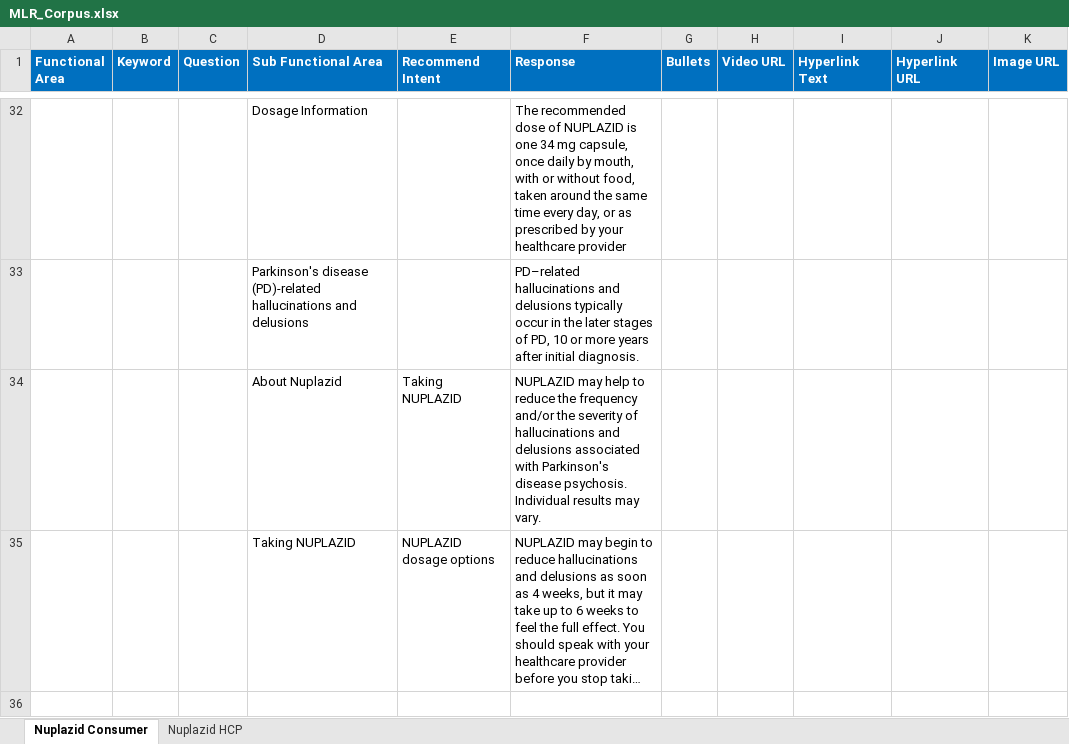
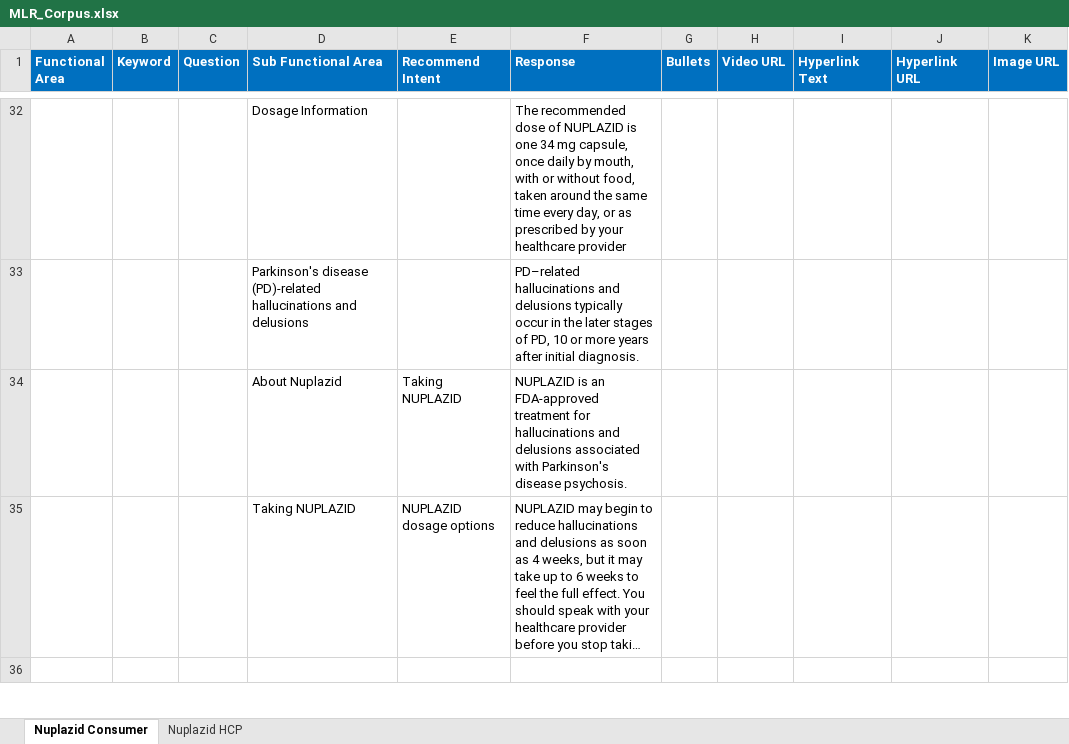
Before and after one commit to Siva04-coder/Masori-Chatbot-UAT, an Excel workbook: Corpus/MLR_Corpus.xlsx, sheet Nuplazid Consumer, drawn as a sheet; only a part is shown, gaps mark what is left out; long unchanged cells end in …; values as stored, in another font and other column widths than the file's, no borders; the diff names each change by its address in the sheet, - before the commit and + after, or states it on an @@ line.

Commit message:
Add files via upload

```diff
--- a/Corpus/MLR_Corpus.xlsx (sheet Nuplazid Consumer)
+++ b/Corpus/MLR_Corpus.xlsx (sheet Nuplazid Consumer)
-F34 (Response): NUPLAZID may help to reduce the frequency and/or the severity of hallucinations and delusions associated with Parkinson's disease psychosis. Individual results may vary.
+F34 (Response): NUPLAZID is an FDA-approved treatment for hallucinations and delusions associated with Parkinson's disease psychosis.
```
